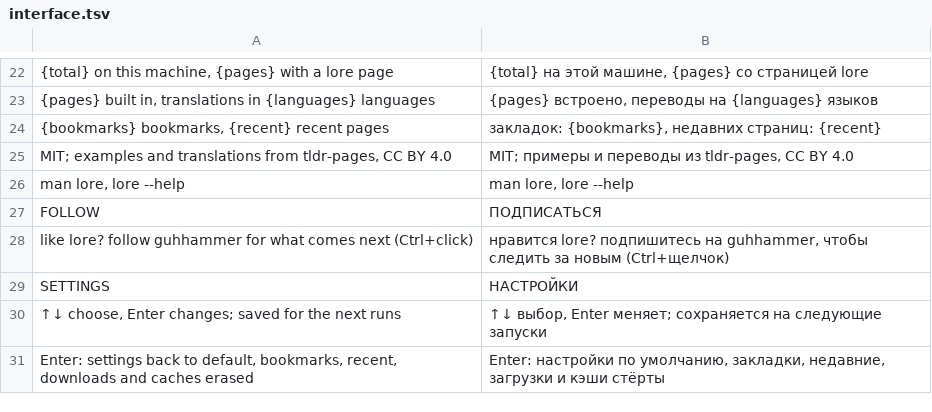
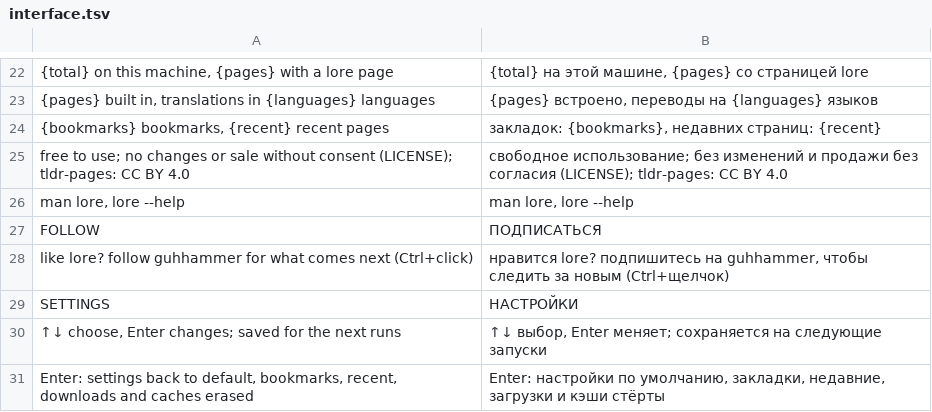
Before and after one commit to guhhammer/lore, a TSV file: i18n/ru/interface.tsv, drawn as a sheet; only a part is shown, gaps mark what is left out; removed rows and columns are numbered as before the commit, all else as after; the diff names each change by its address in the sheet, - before the commit and + after, or states it on an @@ line.

```diff
--- a/i18n/ru/interface.tsv
+++ b/i18n/ru/interface.tsv
-row 25: MIT; examples and translations from tldr-pages, CC BY 4.0 | MIT; примеры и переводы из tldr-pages, CC BY 4.0
+row 25: free to use; no changes or sale without consent (LICENSE); tldr-pages: CC BY 4.0 | свободное использование; без изменений и продажи без согласия (LICENSE); tldr-pages: CC BY 4.0
```
Also changed, not shown: i18n/ar/interface.tsv, i18n/hi/interface.tsv, 22 other files.
